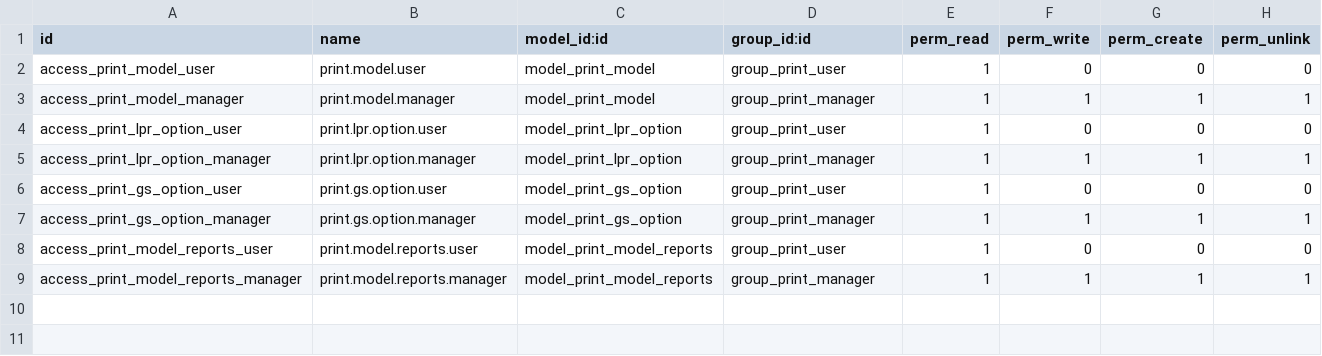
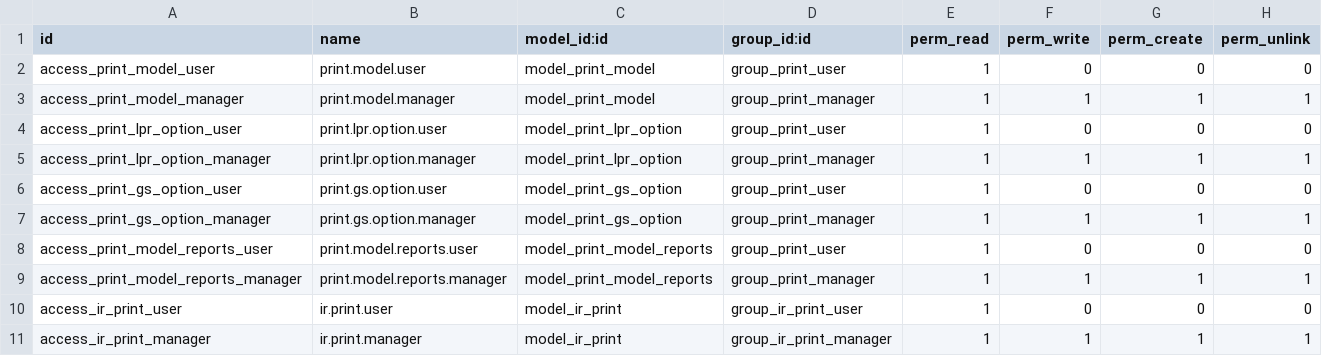
Before and after one commit to nhomar/vauxoo_bzr2git, a CSV file: openerp_print/security/ir.model.access.csv, drawn as a sheet.

```diff
--- a/openerp_print/security/ir.model.access.csv
+++ b/openerp_print/security/ir.model.access.csv
@@ -9 +9,3 @@
 "access_print_model_reports_manager","print.model.reports.manager","model_print_model_reports","group_print_manager",1,1,1,1
+"access_ir_print_user","ir.print.user","model_ir_print","group_ir_print_user",1,0,0,0
+"access_ir_print_manager","ir.print.manager","model_ir_print","group_ir_print_manager",1,1,1,1
```
Also changed, not shown: 2 other files.
